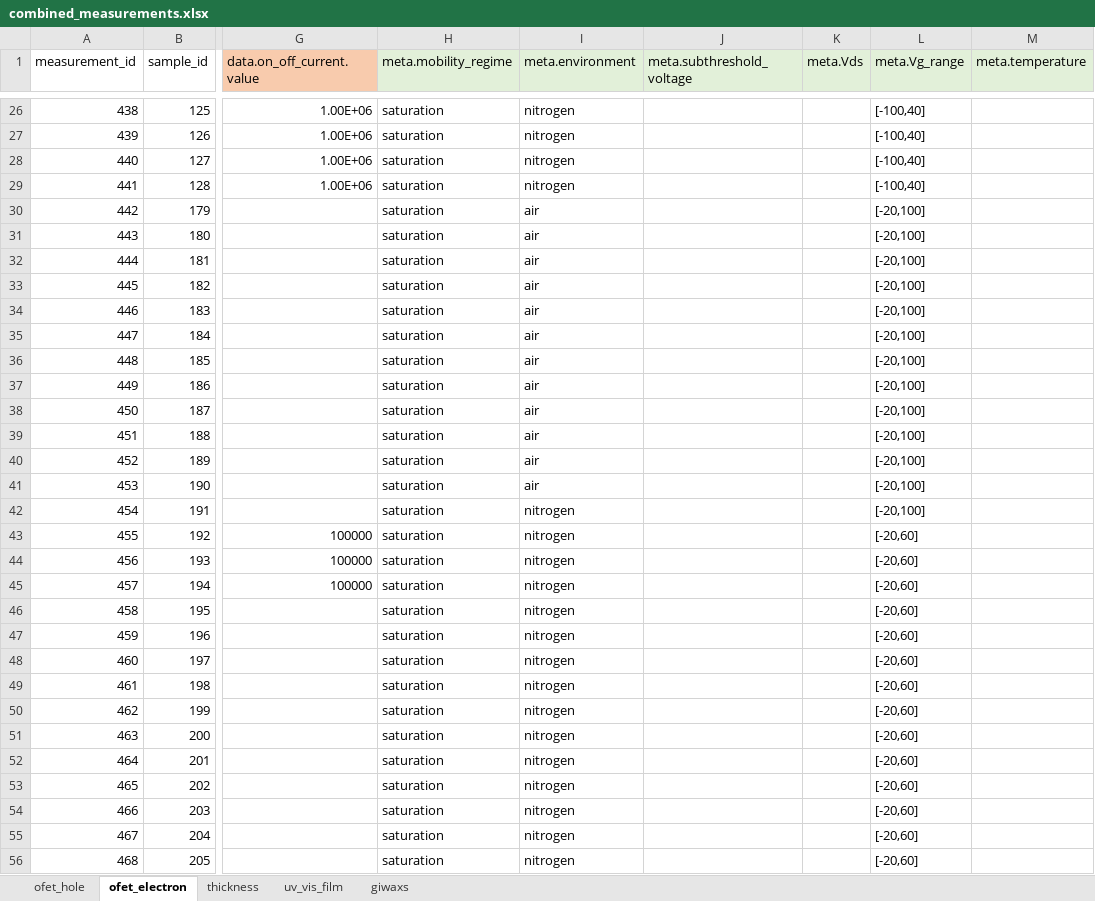
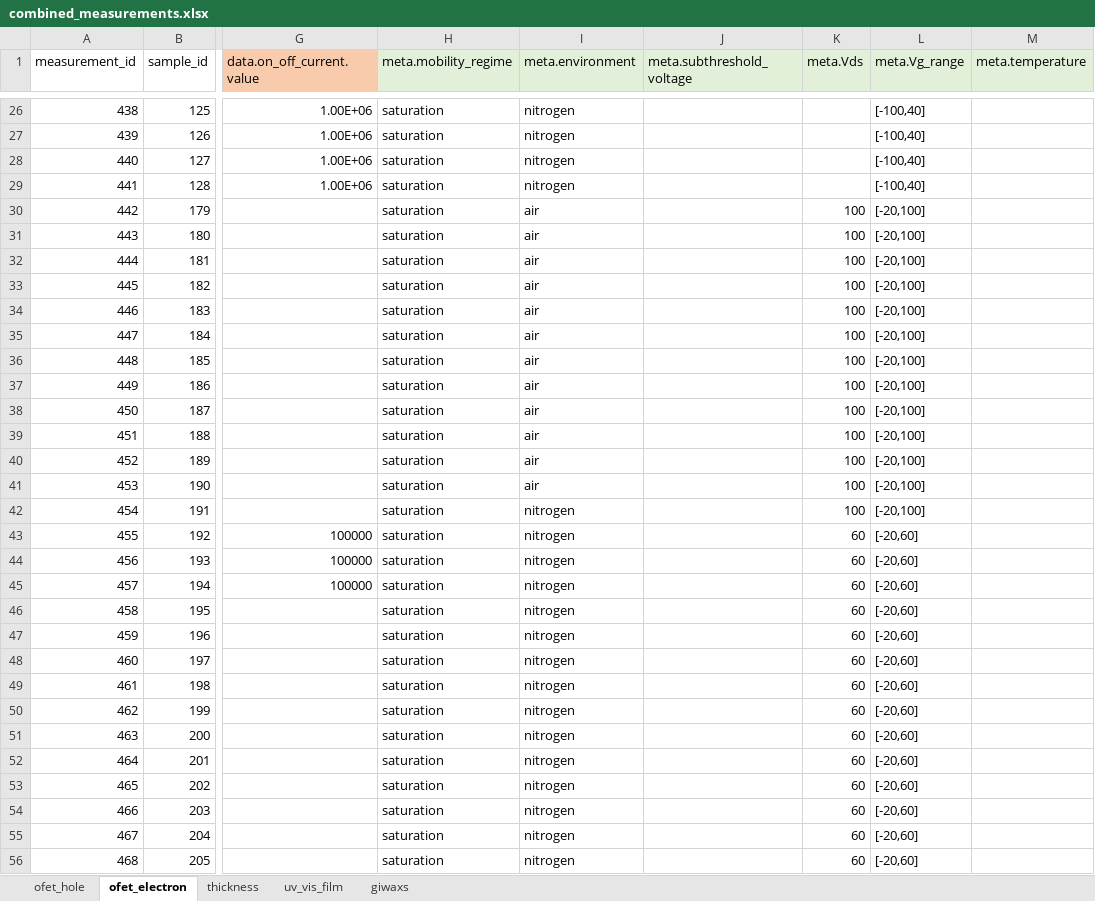
Before and after one commit to aaronliu64/ofet-db, an Excel workbook: db_feed/combined/combined_measurements.xlsx, sheet ofet_electron, drawn as a sheet; only a part is shown, gaps mark what is left out; values as stored, in another font and other column widths than the file's, no borders; the diff covers the shown part only; the diff names each change by its address in the sheet, - before the commit and + after, or states it on an @@ line.

Commit message:
Update combined_measurements.xlsx

```diff
--- a/db_feed/combined/combined_measurements.xlsx (sheet ofet_electron)
+++ b/db_feed/combined/combined_measurements.xlsx (sheet ofet_electron)
-K30:K42 (meta.Vds): (empty)
+K30:K42 (meta.Vds): 100
-K43:K56 (meta.Vds): (empty)
+K43:K56 (meta.Vds): 60
```
Also changed, not shown: 77 edited cells elsewhere in this sheet.
